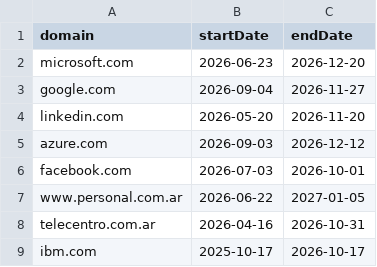
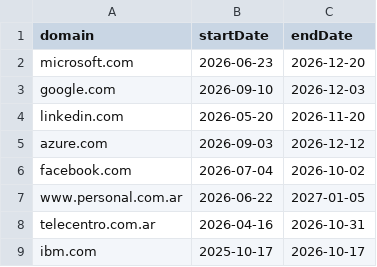
Before and after one commit to wlamagna/AzureAccess, a CSV file: certificates.csv, drawn as a sheet.

Commit message:
new certificates file

```diff
--- a/certificates.csv
+++ b/certificates.csv
@@ -2,6 +2,6 @@ domain,startDate,endDate
 microsoft.com,2026-06-23,2026-12-20
-google.com,2026-09-04,2026-11-27
+google.com,2026-09-10,2026-12-03
 linkedin.com,2026-05-20,2026-11-20
 azure.com,2026-09-03,2026-12-12
-facebook.com,2026-07-03,2026-10-01
+facebook.com,2026-07-04,2026-10-02
 www.personal.com.ar,2026-06-22,2027-01-05
```
